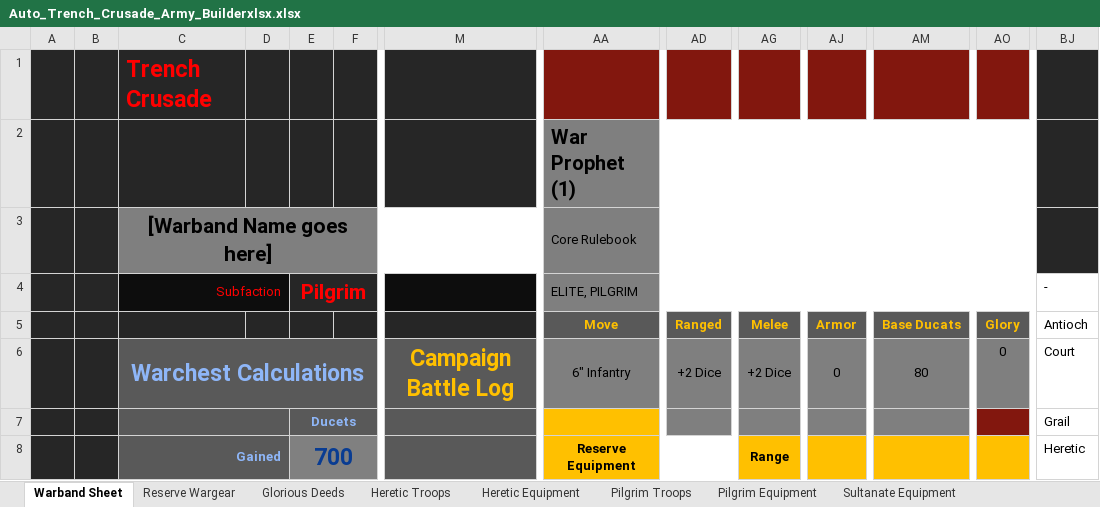
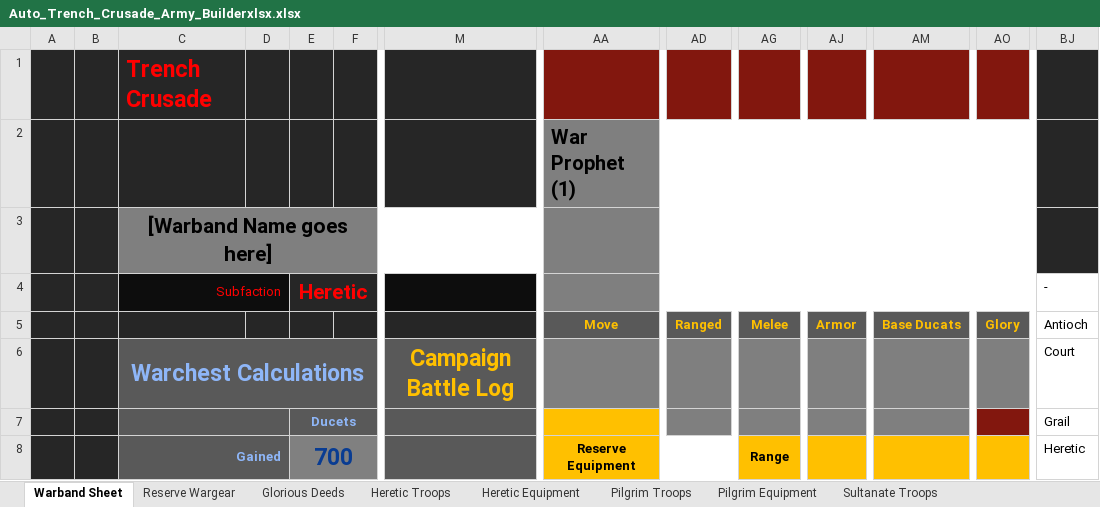
Before and after one commit to maglore9900/Trench-Crusade-Warband-Builder, an Excel workbook: Auto_Trench_Crusade_Army_Builderxlsx.xlsx, sheet Warband Sheet, drawn as a sheet; only a part is shown, gaps mark what is left out; values as stored, in another font and other column widths than the file's, no borders; removed rows and columns are numbered as before the commit, all else as after; rows hold the shown columns only; the diff covers the shown part only; the diff names each change by its address in the sheet, - before the commit and + after, or states it on an @@ line.

Commit message:
added sultanate

```diff
--- a/Auto_Trench_Crusade_Army_Builderxlsx.xlsx (sheet Warband Sheet)
+++ b/Auto_Trench_Crusade_Army_Builderxlsx.xlsx (sheet Warband Sheet)
+sheet tab: Sultanate Troops
-AA3: Core Rulebook
+AA3: (empty)
-E4: Pilgrim
+E4: Heretic
-AA4: ELITE, PILGRIM
+AA4: (empty)
-row 6:  |  | Warchest Calculations |  |  |  | Campaign Battle Log | 6" Infantry | +2 Dice | +2 Dice | 0 | 80 | 0 | Court
+row 6:  |  | Warchest Calculations |  |  |  | Campaign Battle Log |  |  |  |  |  |  | Court
```
Also changed, not shown: 4 edited cells elsewhere in this sheet, sheet Sultanate Equipment, sheet Pilgrim Troops, sheet Reserve Wargear.
